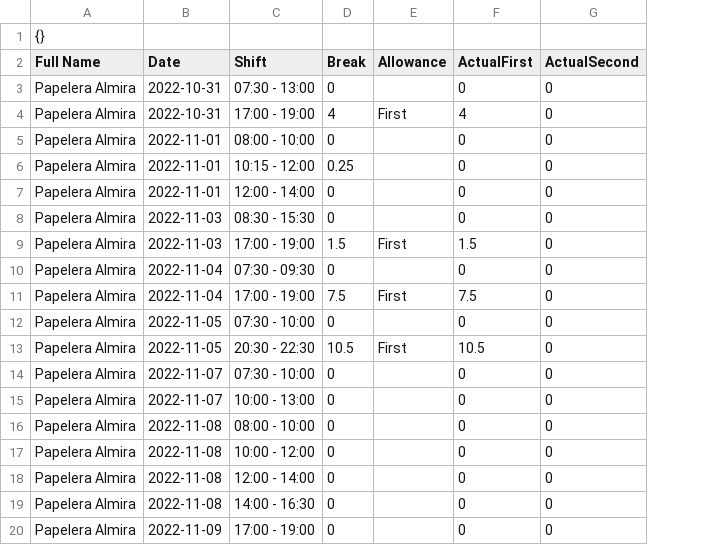
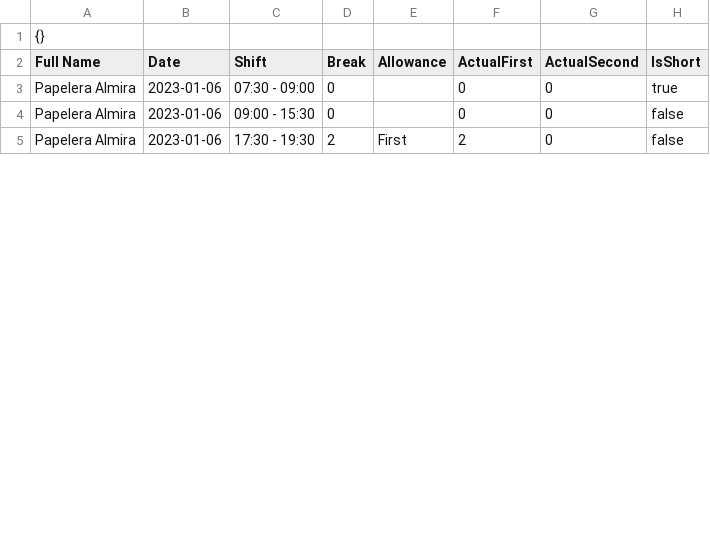
Before and after one commit to dlikane/ken, a CSV file: cmd/timeshift/data/test_out.csv, drawn as a sheet; only a part is shown; removed rows and columns are numbered as before the commit, all else as after; the diff covers the shown part only; the diff names each change by its address in the sheet, - before the commit and + after, or states it on an @@ line.

```diff
--- a/cmd/timeshift/data/test_out.csv
+++ b/cmd/timeshift/data/test_out.csv
+column H (IsShort), rows 3-5: true | false | false
-B3 (Date): 2022-10-31
+B3 (Date): 2023-01-06
-C3 (Shift): 07:30 - 13:00
+C3 (Shift): 07:30 - 09:00
-row 4: Papelera Almira | 2022-10-31 | 17:00 - 19:00 | 4 | First | 4 | 0
-row 5: Papelera Almira | 2022-11-01 | 08:00 - 10:00 | 0 |  | 0 | 0
-row 6: Papelera Almira | 2022-11-01 | 10:15 - 12:00 | 0.25 |  | 0 | 0
-row 7: Papelera Almira | 2022-11-01 | 12:00 - 14:00 | 0 |  | 0 | 0
-B4:B5 (Date): 2022-11-03
+B4:B5 (Date): 2023-01-06
-C4 (Shift): 08:30 - 15:30
+C4 (Shift): 09:00 - 15:30
-C5 (Shift): 17:00 - 19:00
+C5 (Shift): 17:30 - 19:30
-D5 (Break): 1.5
+D5 (Break): 2
-F5 (ActualFirst): 1.5
+F5 (ActualFirst): 2
-row 10: Papelera Almira | 2022-11-04 | 07:30 - 09:30 | 0 |  | 0 | 0
-row 11: Papelera Almira | 2022-11-04 | 17:00 - 19:00 | 7.5 | First | 7.5 | 0
-row 12: Papelera Almira | 2022-11-05 | 07:30 - 10:00 | 0 |  | 0 | 0
-row 13: Papelera Almira | 2022-11-05 | 20:30 - 22:30 | 10.5 | First | 10.5 | 0
-row 14: Papelera Almira | 2022-11-07 | 07:30 - 10:00 | 0 |  | 0 | 0
-row 15: Papelera Almira | 2022-11-07 | 10:00 - 13:00 | 0 |  | 0 | 0
-row 16: Papelera Almira | 2022-11-08 | 08:00 - 10:00 | 0 |  | 0 | 0
-row 17: Papelera Almira | 2022-11-08 | 10:00 - 12:00 | 0 |  | 0 | 0
-row 18: Papelera Almira | 2022-11-08 | 12:00 - 14:00 | 0 |  | 0 | 0
-row 19: Papelera Almira | 2022-11-08 | 14:00 - 16:30 | 0 |  | 0 | 0
-row 20: Papelera Almira | 2022-11-09 | 17:00 - 19:00 | 0 |  | 0 | 0
```
Also changed, not shown: 9 removed rows and 4 edited cells elsewhere in this file, 8 other files.
